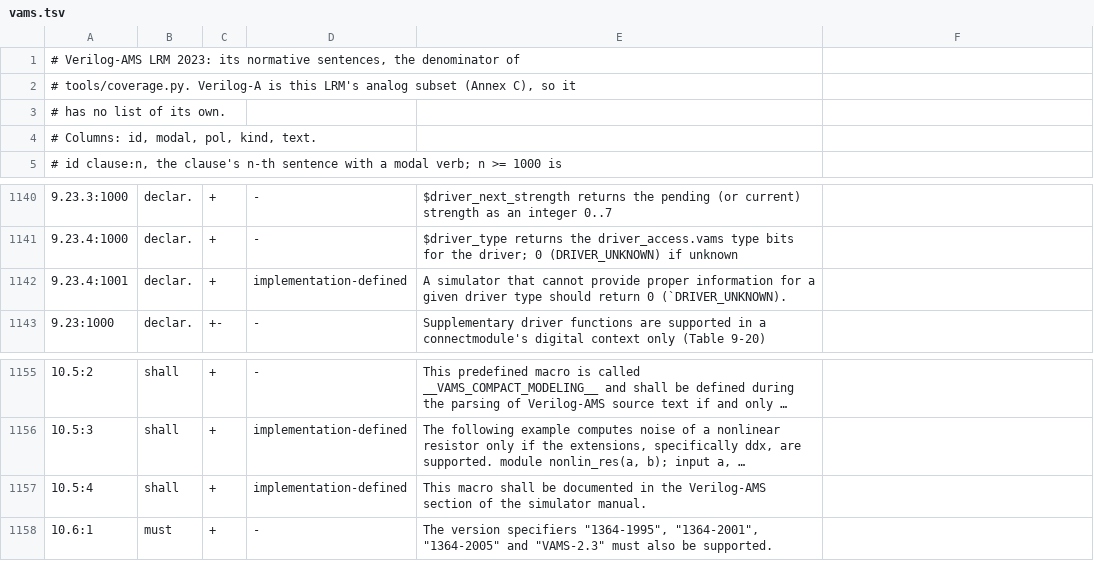
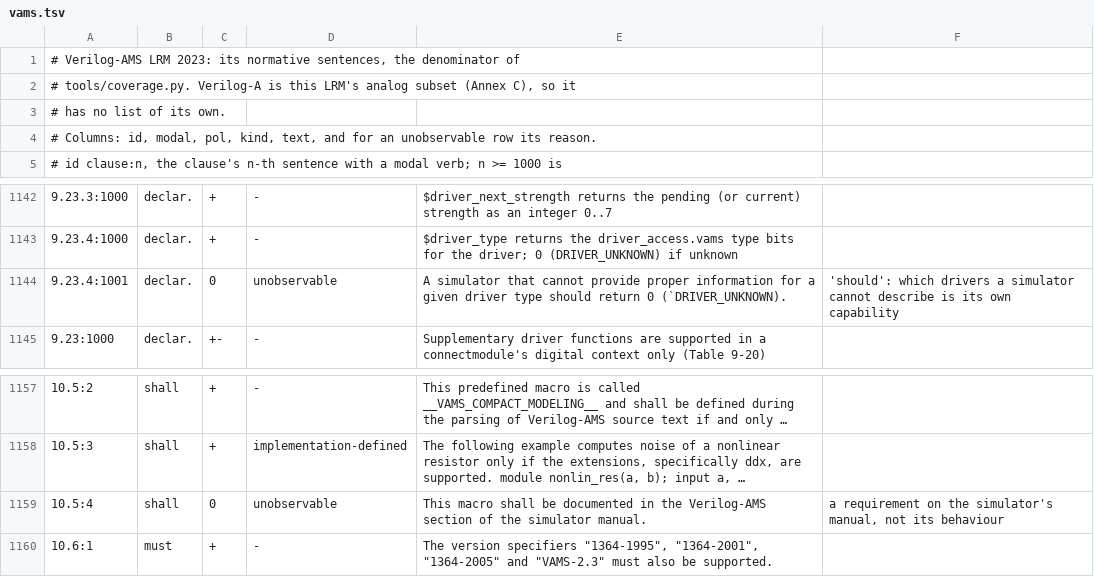
Before and after one commit to Scouren/Conformance-Suite, a TSV file: spec/vams.tsv, drawn as a sheet; only a part is shown, gaps mark what is left out; long unchanged cells end in …; addresses are those after the commit; the diff covers the shown part only; the diff names each change by its address in the sheet, - before the commit and + after, or states it on an @@ line.

```diff
--- a/spec/vams.tsv
+++ b/spec/vams.tsv
-A4: …pol, kind, text.
+A4: …pol, kind, text, and for an unobservable row its reason.
-C1144: +
+C1144: 0
-D1144: implementation-defined
+D1144: unobservable
-F1144: (empty)
+F1144: 'should': which drivers a simulator cannot describe is its own capability
-C1159: +
+C1159: 0
-D1159: implementation-defined
+D1159: unobservable
-F1159: (empty)
+F1159: a requirement on the simulator's manual, not its behaviour
```
Also changed, not shown: 2 added rows and 31 edited cells elsewhere in this file, spec/ieee1364.tsv, 6 other files.
